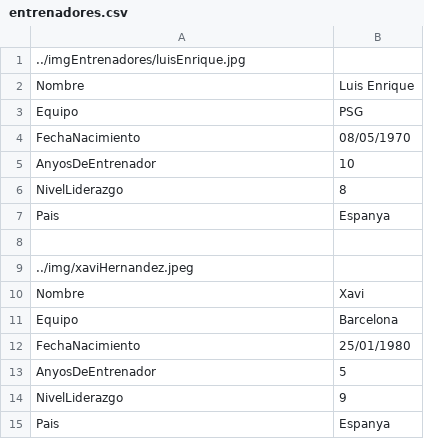
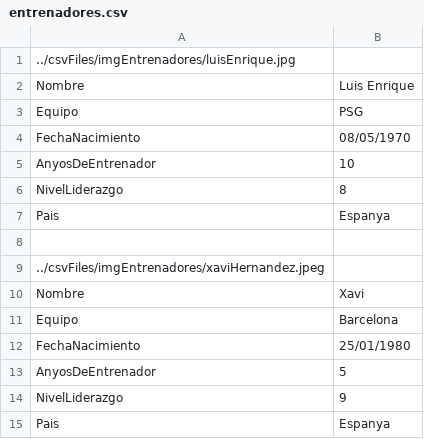
Before and after one commit to shahzaibam/M07-PHP, a CSV file: ejercicios/juegoJugadores/csvFiles/entrenadores.csv, drawn as a sheet.

```diff
--- a/ejercicios/juegoJugadores/csvFiles/entrenadores.csv
+++ b/ejercicios/juegoJugadores/csvFiles/entrenadores.csv
@@ -1,2 +1,2 @@
-../imgEntrenadores/luisEnrique.jpg;
+../csvFiles/imgEntrenadores/luisEnrique.jpg
 Nombre; Luis Enrique;
@@ -8,3 +8,3 @@ Pais; Espanya;
 
-../img/xaviHernandez.jpeg;
+../csvFiles/imgEntrenadores/xaviHernandez.jpeg
 Nombre; Xavi;
```
Also changed, not shown: 18 other files.
